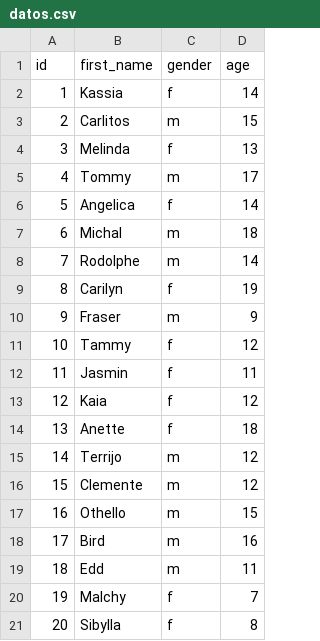
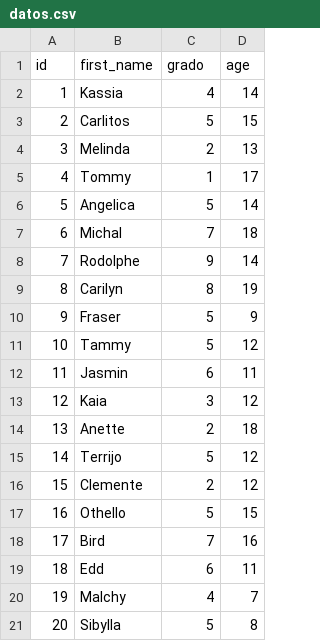
Before and after one commit to Sofia-Benitez/TP1_Laboratorio1_Programacion1, a CSV file: TP4/datos.csv, drawn as a sheet.

```diff
--- a/TP4/datos.csv
+++ b/TP4/datos.csv
@@ -1,21 +1,21 @@
-id,first_name,gender,age,,,,
-1,Kassia,f,14,,,,
-2,Carlitos,m,15,,,,
-3,Melinda,f,13,,,,
-4,Tommy,m,17,,,,
-5,Angelica,f,14,,,,
-6,Michal,m,18,,,,
-7,Rodolphe,m,14,,,,
-8,Carilyn,f,19,,,,
-9,Fraser,m,9,,,,
-10,Tammy,f,12,,,,
-11,Jasmin,f,11,,,,
-12,Kaia,f,12,,,,
-13,Anette,f,18,,,,
-14,Terrijo,m,12,,,,
-15,Clemente,m,12,,,,
-16,Othello,m,15,,,,
-17,Bird,m,16,,,,
-18,Edd,m,11,,,,
-19,Malchy,f,7,,,,
-20,Sibylla,f,8,,,,
+id,first_name,grado,age
+1,Kassia,4,14
+2,Carlitos,5,15
+3,Melinda,2,13
+4,Tommy,1,17
+5,Angelica,5,14
+6,Michal,7,18
+7,Rodolphe,9,14
+8,Carilyn,8,19
+9,Fraser,5,9
+10,Tammy,5,12
+11,Jasmin,6,11
+12,Kaia,3,12
+13,Anette,2,18
+14,Terrijo,5,12
+15,Clemente,2,12
+16,Othello,5,15
+17,Bird,7,16
+18,Edd,6,11
+19,Malchy,4,7
+20,Sibylla,5,8
```
Also changed, not shown: 5 other files.
